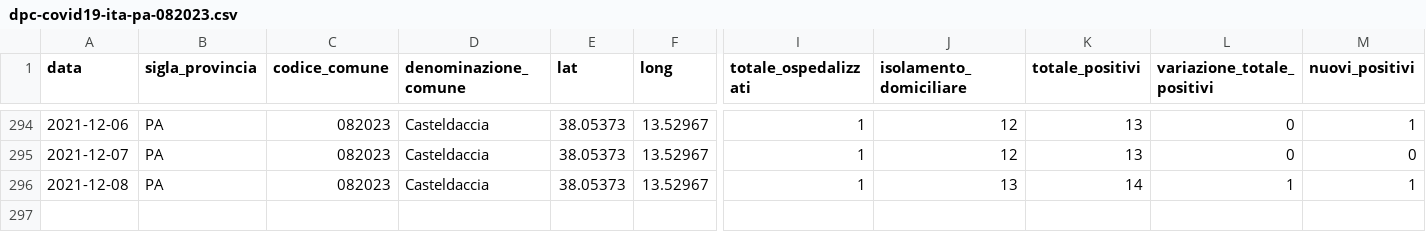
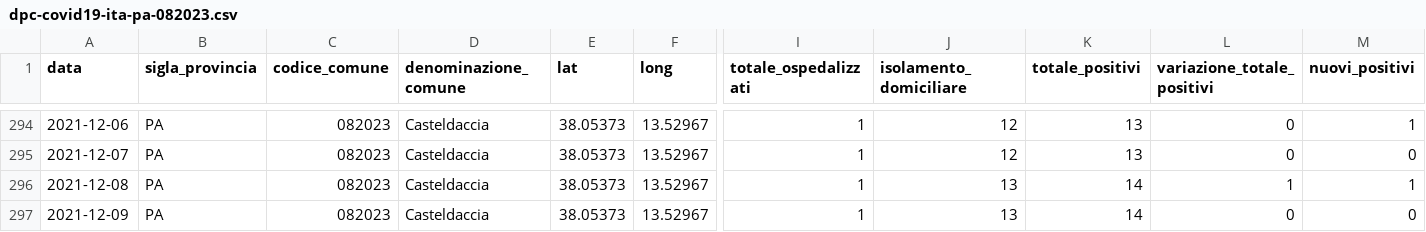
Before and after one commit to gabacode/f8lite, a CSV file: dati-comuni/dpc-covid19-ita-pa-082023.csv, drawn as a sheet; only a part is shown, gaps mark what is left out; rows hold the shown columns only; the diff names each change by its address in the sheet, - before the commit and + after, or states it on an @@ line.

```diff
--- a/dati-comuni/dpc-covid19-ita-pa-082023.csv
+++ b/dati-comuni/dpc-covid19-ita-pa-082023.csv
+row 297: 2021-12-09 | PA | 082023 | Casteldaccia | 38.05373 | 13.52967 | 1 | 13 | 14 | 0 | 0
```
Also changed, not shown: dati-comuni/dpc-covid19-ita-pa-082004.csv, dati-comuni/dpc-covid19-ita-pa-082006.csv, 16 other files.
